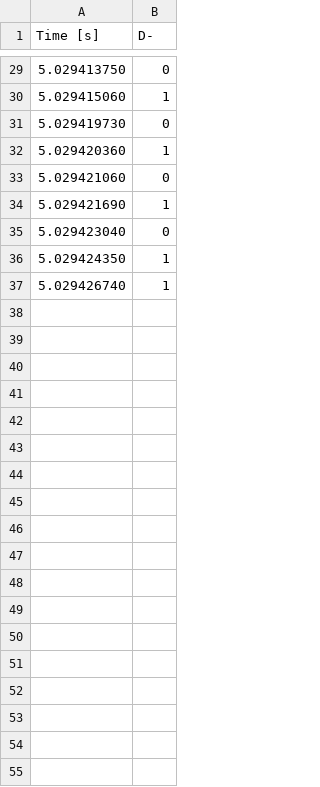
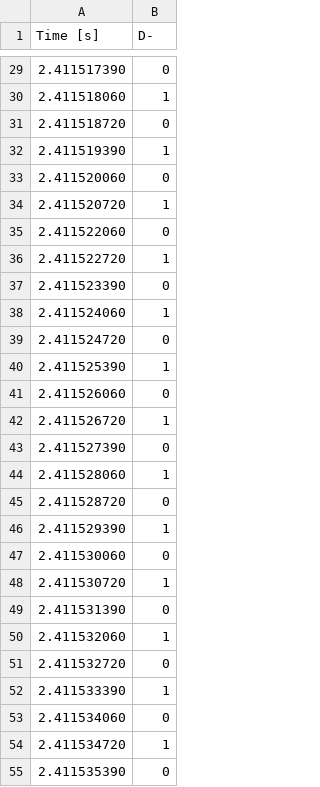
Before and after one commit to pgreenland/pio_usb_simulation, a CSV file: usb_packet_saleae.csv, drawn as a sheet; only a part is shown, gaps mark what is left out; the diff covers the shown part only.

```diff
--- a/usb_packet_saleae.csv
+++ b/usb_packet_saleae.csv
@@ -29,9 +29,27 @@ Time [s],D-
-5.029413750,0
-5.029415060,1
-5.029419730,0
-5.029420360,1
-5.029421060,0
-5.029421690,1
-5.029423040,0
-5.029424350,1
-5.029426740,1
+2.411517390,0
+2.411518060,1
+2.411518720,0
+2.411519390,1
+2.411520060,0
+2.411520720,1
+2.411522060,0
+2.411522720,1
+2.411523390,0
+2.411524060,1
+2.411524720,0
+2.411525390,1
+2.411526060,0
+2.411526720,1
+2.411527390,0
+2.411528060,1
+2.411528720,0
+2.411529390,1
+2.411530060,0
+2.411530720,1
+2.411531390,0
+2.411532060,1
+2.411532720,0
+2.411533390,1
+2.411534060,0
+2.411534720,1
+2.411535390,0
```
Also changed, not shown: 26 added rows and 27 edited cells elsewhere in this file, 3 other files.
